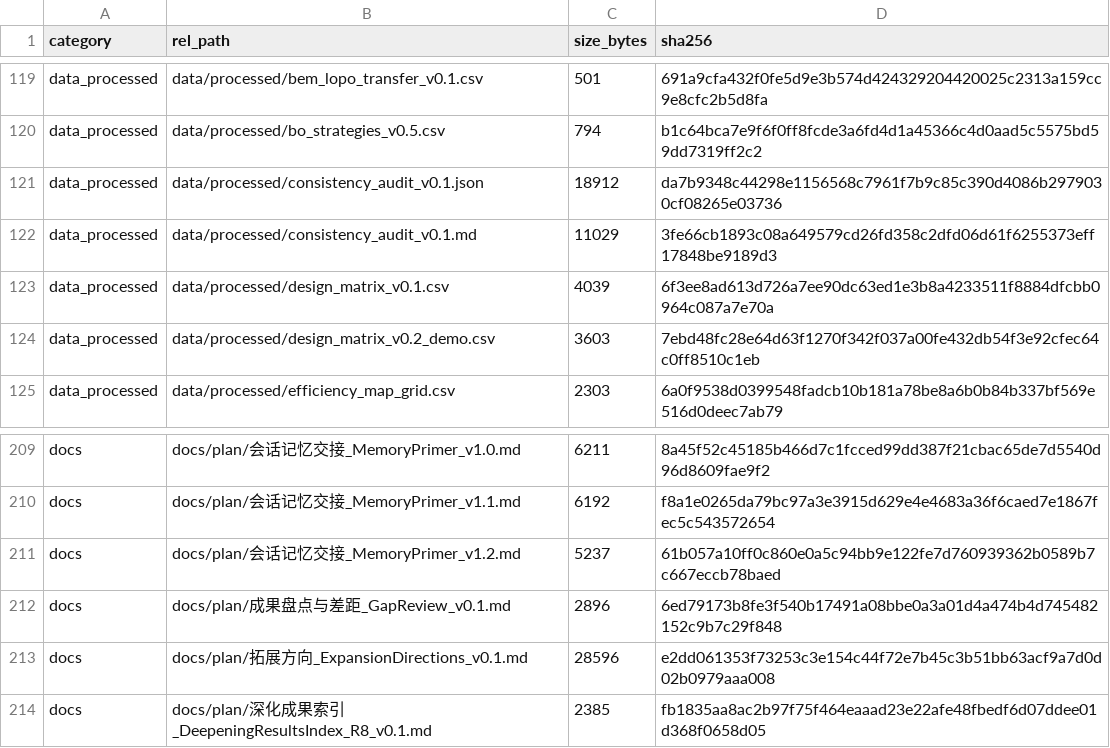
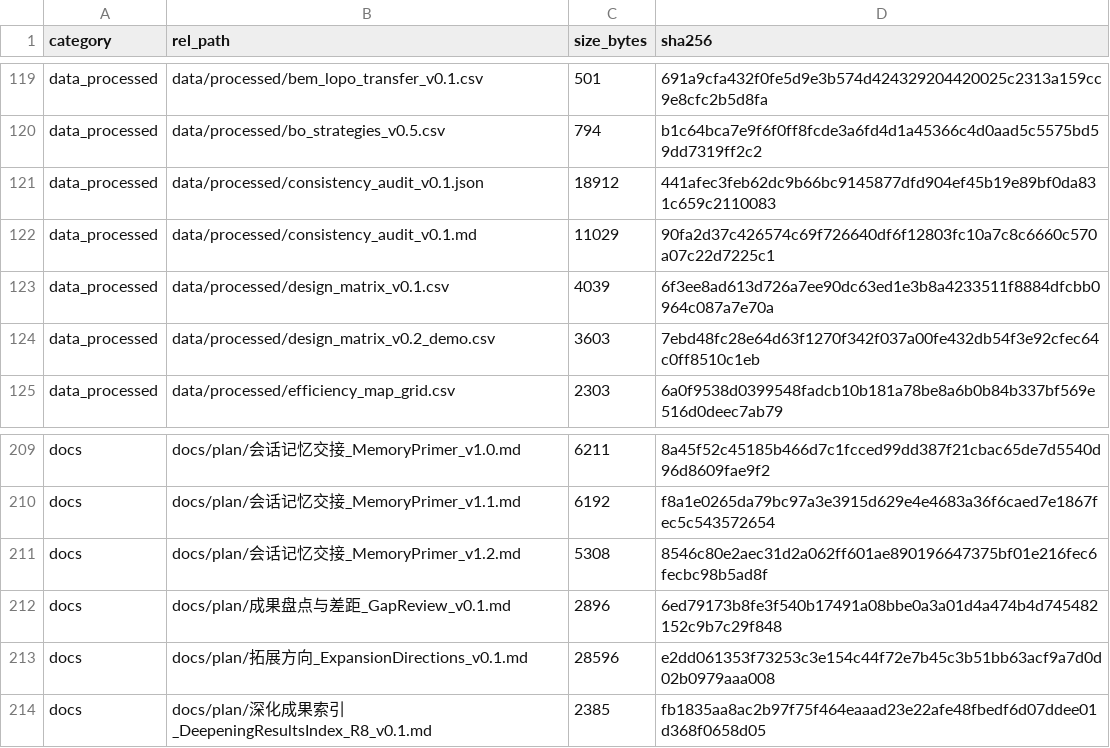
Before and after one commit to YWC886/new-folder, a CSV file: data/processed/release_manifest_v0.1.csv, drawn as a sheet; only a part is shown, gaps mark what is left out.

```diff
--- a/data/processed/release_manifest_v0.1.csv
+++ b/data/processed/release_manifest_v0.1.csv
@@ -120,4 +120,4 @@ data_processed,data/processed/bem_lopo_transfer_v0.1.csv,501,691a9cfa432f0fe5d9e
 data_processed,data/processed/bo_strategies_v0.5.csv,794,b1c64bca7e9f6f0ff8fcde3a6fd4d1a45366c4d0aad5c5575bd59dd7319ff2c2
-data_processed,data/processed/consistency_audit_v0.1.json,18912,da7b9348c44298e1156568c7961f7b9c85c390d4086b2979030cf08265e03736
-data_processed,data/processed/consistency_audit_v0.1.md,11029,3fe66cb1893c08a649579cd26fd358c2dfd06d61f6255373eff17848be9189d3
+data_processed,data/processed/consistency_audit_v0.1.json,18912,441afec3feb62dc9b66bc9145877dfd904ef45b19e89bf0da831c659c2110083
+data_processed,data/processed/consistency_audit_v0.1.md,11029,90fa2d37c426574c69f726640df6f12803fc10a7c8c6660c570a07c22d7225c1
 data_processed,data/processed/design_matrix_v0.1.csv,4039,6f3ee8ad613d726a7ee90dc63ed1e3b8a4233511f8884dfcbb0964c087a7e70a
@@ -210,3 +210,3 @@ docs,docs/plan/会话记忆交接_MemoryPrimer_v1.0.md,6211,8a45f52c45185b466d7c
 docs,docs/plan/会话记忆交接_MemoryPrimer_v1.1.md,6192,f8a1e0265da79bc97a3e3915d629e4e4683a36f6caed7e1867fec5c543572654
-docs,docs/plan/会话记忆交接_MemoryPrimer_v1.2.md,5237,61b057a10ff0c860e0a5c94bb9e122fe7d760939362b0589b7c667eccb78baed
+docs,docs/plan/会话记忆交接_MemoryPrimer_v1.2.md,5308,8546c80e2aec31d2a062ff601ae890196647375bf01e216fec6fecbc98b5ad8f
 docs,docs/plan/成果盘点与差距_GapReview_v0.1.md,2896,6ed79173b8fe3f540b17491a08bbe0a3a01d4a474b4d745482152c9b7c29f848
```
Also changed, not shown: 1 other file.
